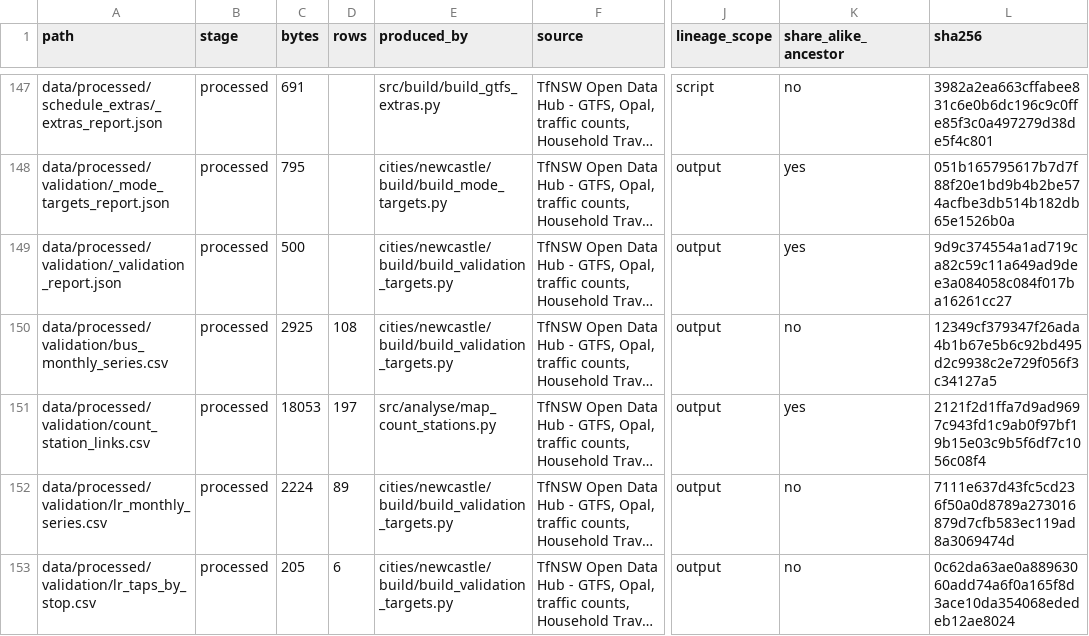
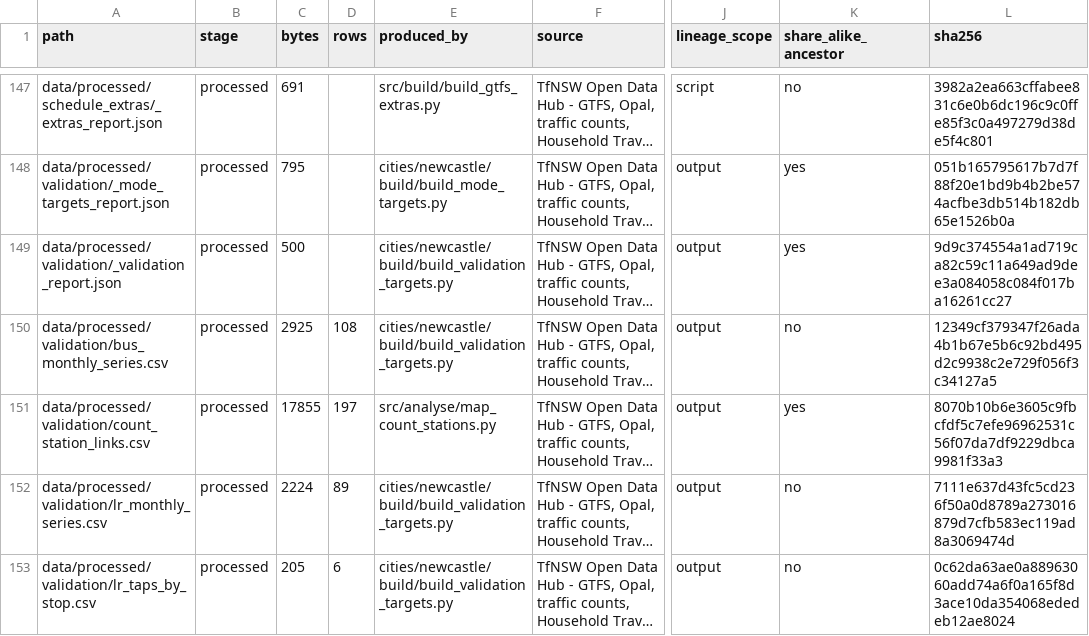
Before and after one commit to praneetdhoolia/city-digital-twin, a CSV file: cities/newcastle/data/MANIFEST.csv, drawn as a sheet; only a part is shown, gaps mark what is left out; long unchanged cells end in …; the diff names each change by its address in the sheet, - before the commit and + after, or states it on an @@ line.

Commit message:
P4: The count-station map is hashed as git stores it, not as Windows wrote it
The regenerated map was written with CRLF and hashed from the working tree, so
the manifest recorded a hash no checkout of the repository can reproduce. CI
hashes the committed blob and read 8070b10b6e3605c9 against a manifest saying
2121f2d1ffa7d9ad.

normalise_eol -> build_manifest -> normalise_eol, the sequence the handoff
contract states for exactly this. The manifest hash now equals the sha256 of
`git show :<path>` for that file, verified rather than assumed.

Two report artefacts were normalised in the same pass; neither carries a
manifest row.

```diff
--- a/cities/newcastle/data/MANIFEST.csv
+++ b/cities/newcastle/data/MANIFEST.csv
-C151 (bytes): 18053
+C151 (bytes): 17855
-L151 (sha256): 2121f2d1ffa7d9ad9697c943fd1c9ab0f97bf19b15e03c9b5f6df7c1056c08f4
+L151 (sha256): 8070b10b6e3605c9fbcfdf5c7efe96962531c56f07da7df9229dbca9981f33a3
```
Also changed, not shown: 1 other file.
